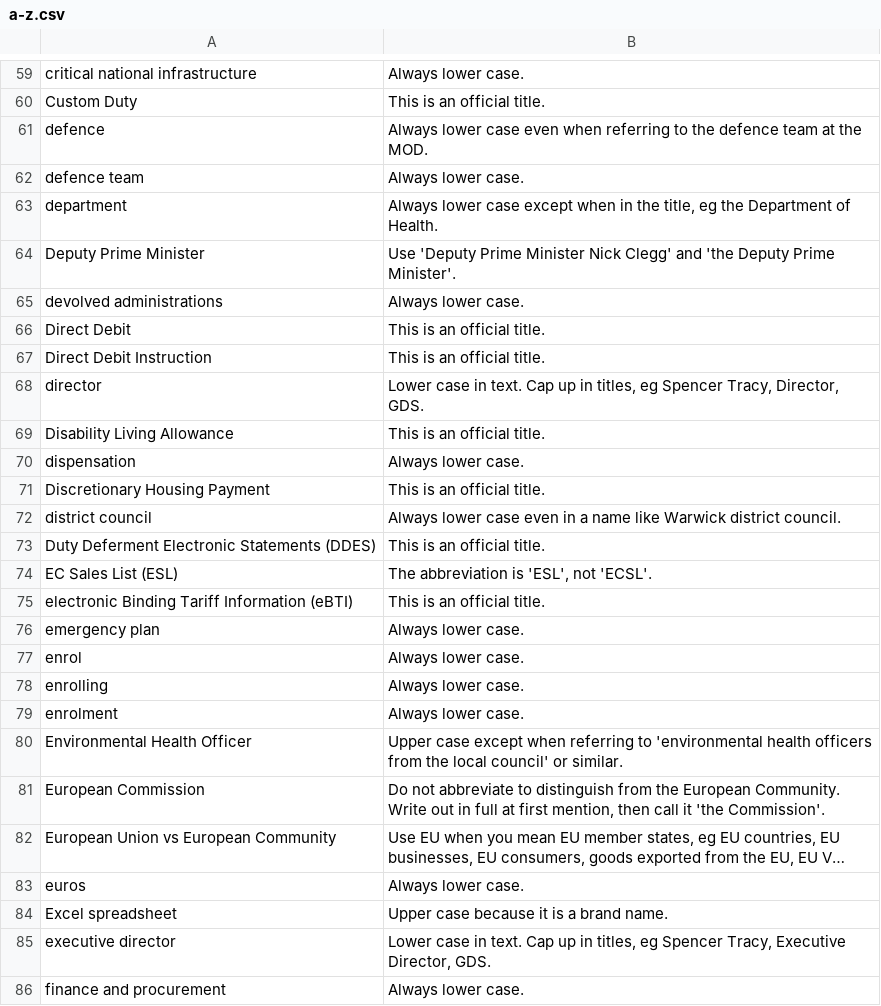
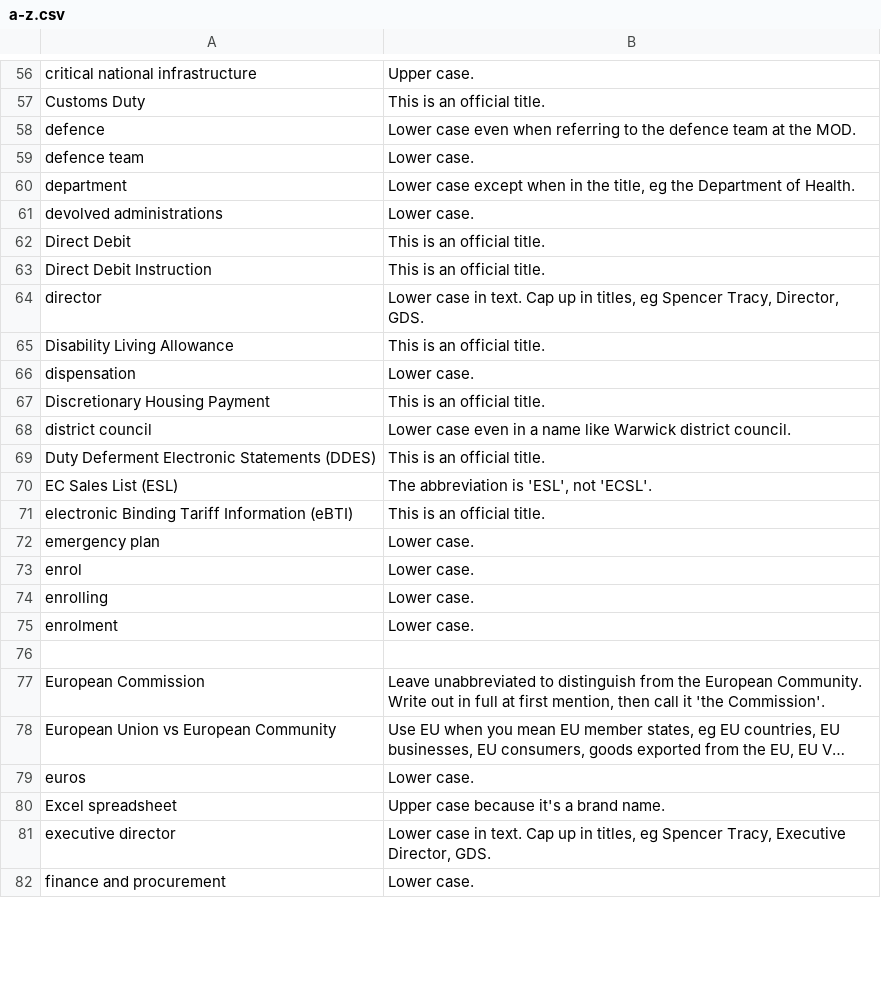
Before and after one commit to alphagov/design-principles, a CSV file: db/a-z.csv, drawn as a sheet; only a part is shown, gaps mark what is left out; long unchanged cells end in …; removed rows and columns are numbered as before the commit, all else as after; the diff covers the shown part only; the diff names each change by its address in the sheet, - before the commit and + after, or states it on an @@ line.

```diff
--- a/db/a-z.csv
+++ b/db/a-z.csv
-B56: Always lower case.
+B56: Upper case.
-A57: Custom Duty
+A57: Customs Duty
-B58: Always lower case even…
+B58: Lower case even…
-B59: Always lower case.
+B59: Lower case.
-B60: Always lower case except…
+B60: Lower case except…
-row 64: Deputy Prime Minister | Use 'Deputy Prime Minister Nick Clegg' and 'the Deputy Prime Minister'.
-B61: Always lower case.
+B61: Lower case.
-B66: Always lower case.
+B66: Lower case.
-B68: Always lower case even…
+B68: Lower case even…
-B72:B75: Always lower case.
+B72:B75: Lower case.
-row 76: Environmental Health Officer | Upper case except when referring to 'environmental health officers from the local council' or similar.
+row 76: (empty)
-B77: Do not abbreviate to distinguish…
+B77: Leave unabbreviated to distinguish…
-B79: Always lower case.
+B79: Lower case.
-B80: Upper case because it is a brand name.
+B80: Upper case because it's a brand name.
-B82: Always lower case.
+B82: Lower case.
```
Also changed, not shown: 6 added rows, 20 removed rows and 93 edited cells elsewhere in this file.
